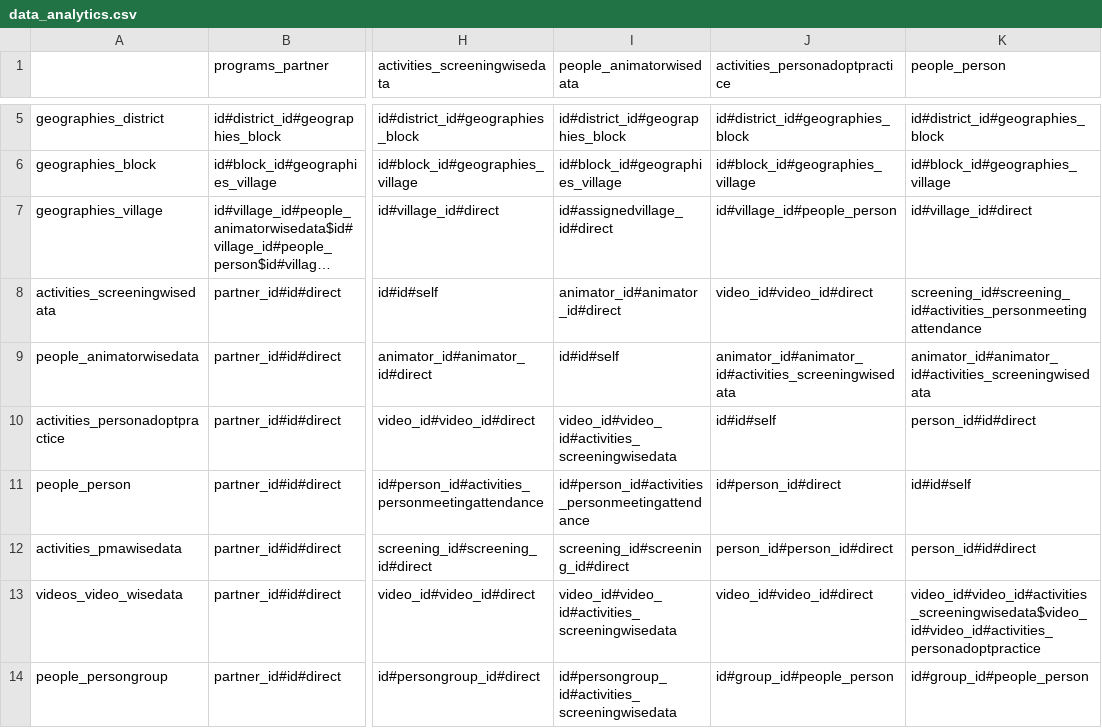
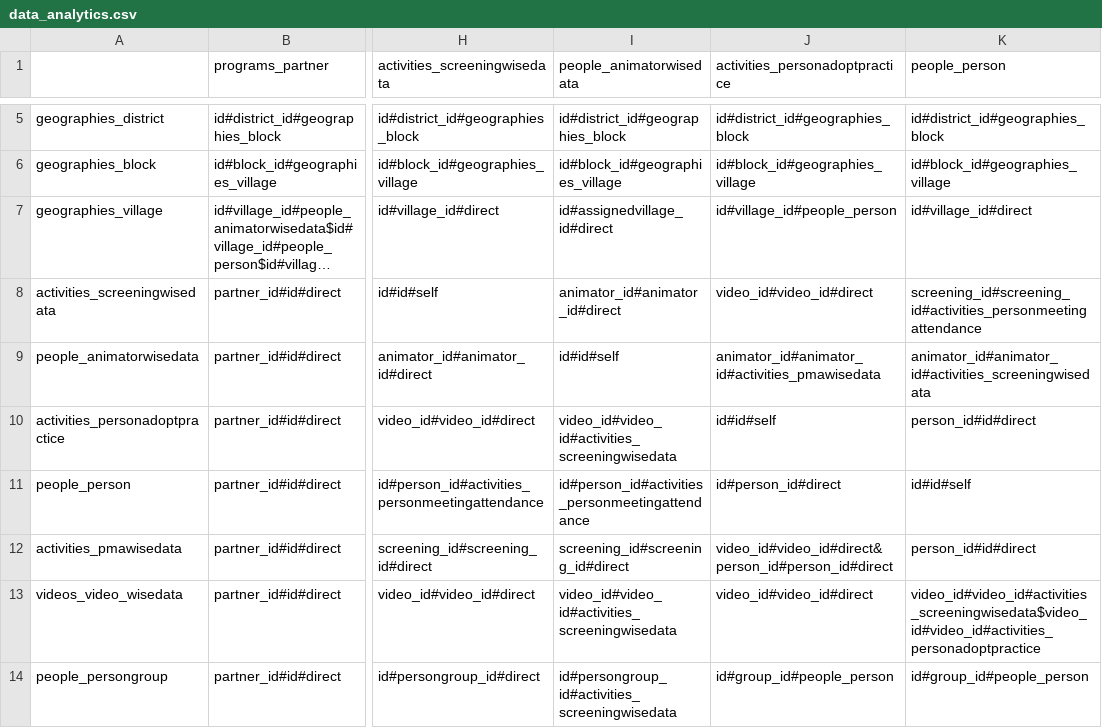
Before and after one commit to digitalgreenorg/dg, a CSV file: dg/media/social_website/uploads/raw_data_analytics/data_analytics.csv, drawn as a sheet; only a part is shown, gaps mark what is left out; long unchanged cells end in …; the diff names each change by its address in the sheet, - before the commit and + after, or states it on an @@ line.

Commit message:
commented print statements. and added multiple where options for animator and adoption cell in csv

```diff
--- a/dg/media/social_website/uploads/raw_data_analytics/data_analytics.csv
+++ b/dg/media/social_website/uploads/raw_data_analytics/data_analytics.csv
-J9 (activities_personadoptpractice): animator_id#animator_id#activities_screeningwisedata
+J9 (activities_personadoptpractice): animator_id#animator_id#activities_pmawisedata
-J12 (activities_personadoptpractice): person_id#person_id#direct
+J12 (activities_personadoptpractice): video_id#video_id#direct&person_id#person_id#direct
```
Also changed, not shown: 1 other file.
